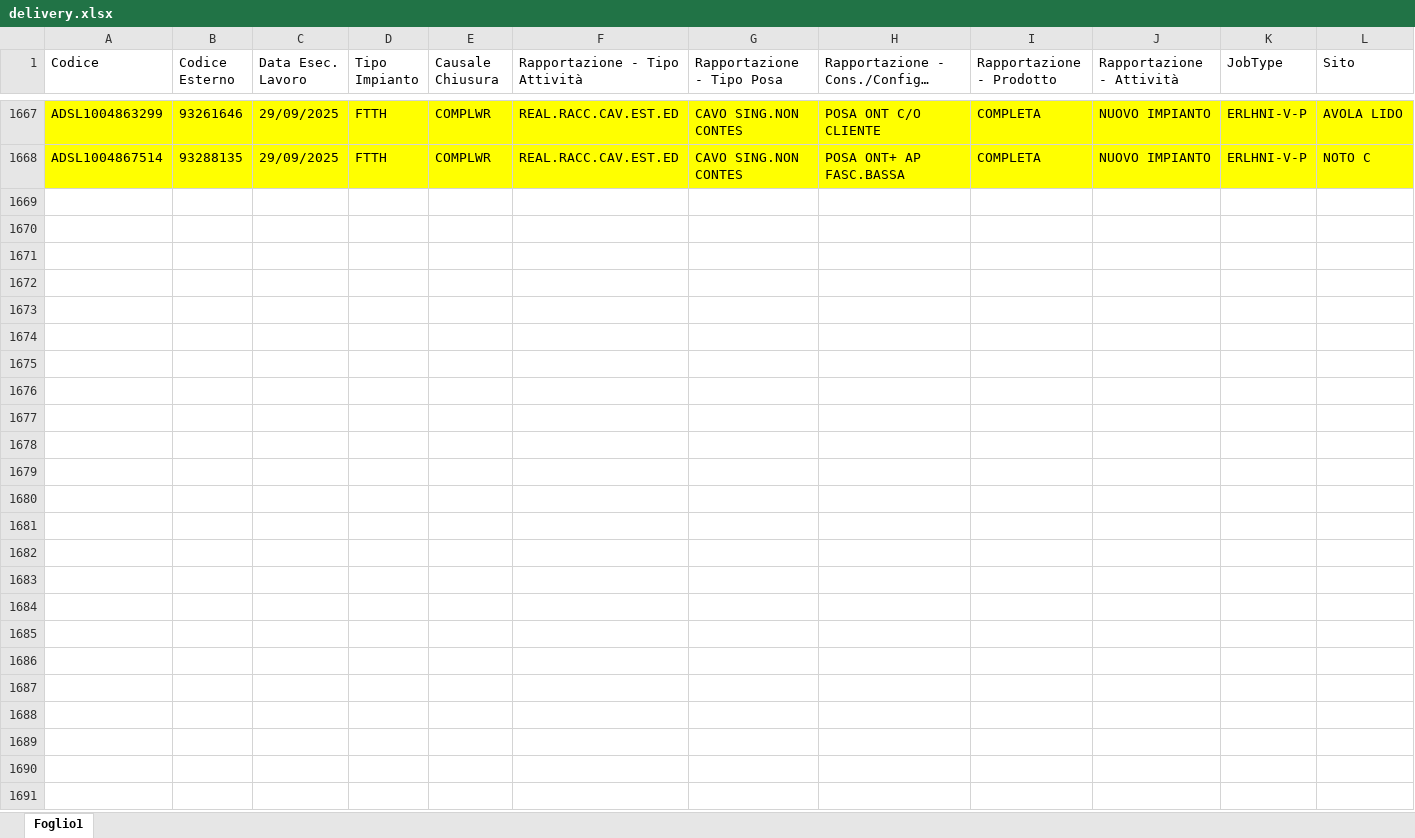
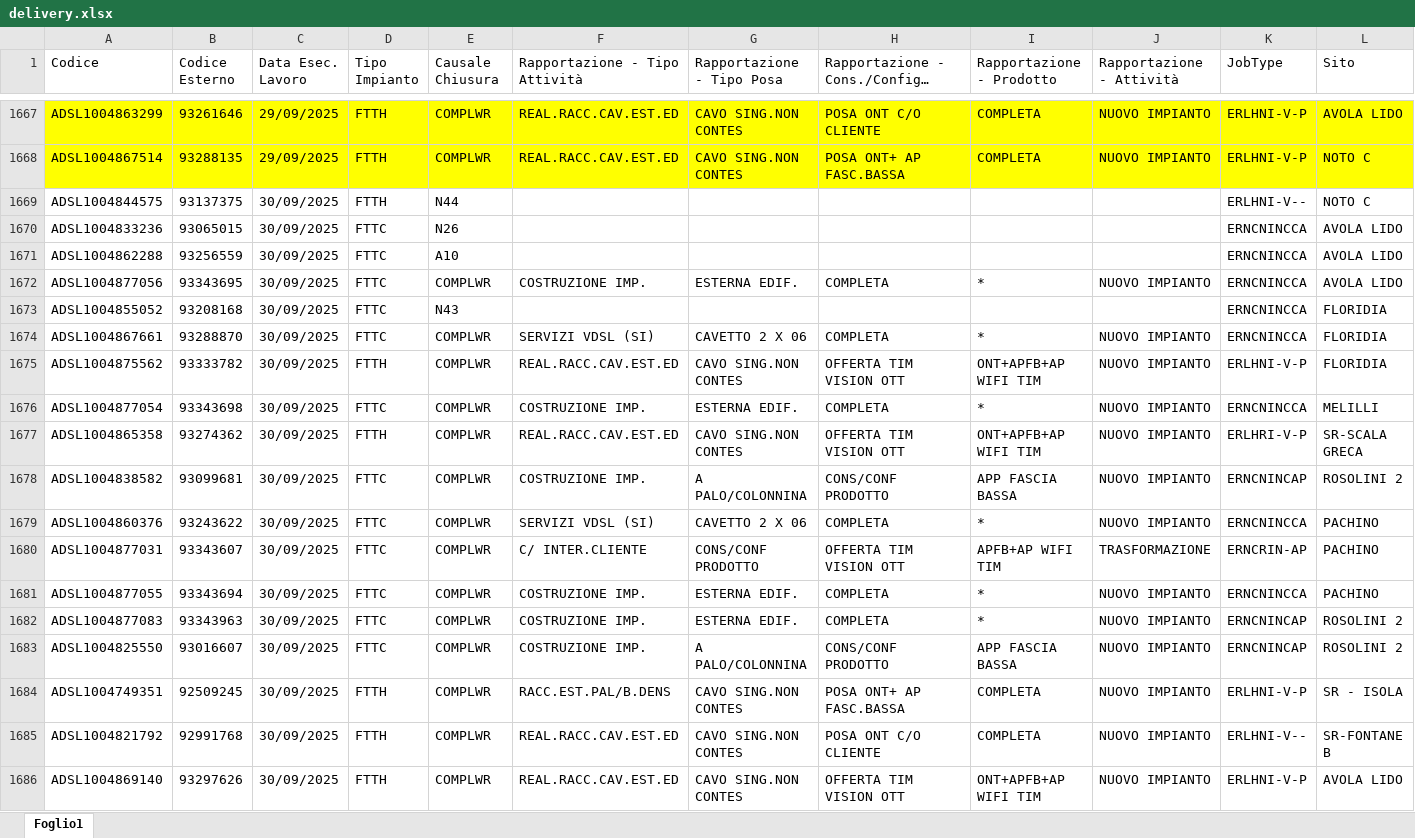
Before and after one commit to lbianco11197/Avanzamento-Delivery, an Excel workbook: delivery.xlsx, sheet Foglio1, drawn as a sheet; only a part is shown, gaps mark what is left out; long unchanged cells end in …; values as stored, in another font and other column widths than the file's, no borders; rows hold the shown columns only; the diff covers the shown part only; the diff names each change by its address in the sheet, - before the commit and + after, or states it on an @@ line.

Commit message:
Aggiornato delivery.xlsx da lbianco via Streamlit

```diff
--- a/delivery.xlsx (sheet Foglio1)
+++ b/delivery.xlsx (sheet Foglio1)
+row 1669: ADSL1004844575 | 93137375 | 30/09/2025 | FTTH | N44 |  |  |  |  |  | ERLHNI-V-- | NOTO C
+row 1670: ADSL1004833236 | 93065015 | 30/09/2025 | FTTC | N26 |  |  |  |  |  | ERNCNINCCA | AVOLA LIDO
+row 1671: ADSL1004862288 | 93256559 | 30/09/2025 | FTTC | A10 |  |  |  |  |  | ERNCNINCCA | AVOLA LIDO
+row 1672: ADSL1004877056 | 93343695 | 30/09/2025 | FTTC | COMPLWR | COSTRUZIONE IMP. | ESTERNA EDIF. | COMPLETA | * | NUOVO IMPIANTO | ERNCNINCCA | AVOLA LIDO
+row 1673: ADSL1004855052 | 93208168 | 30/09/2025 | FTTC | N43 |  |  |  |  |  | ERNCNINCCA | FLORIDIA
+row 1674: ADSL1004867661 | 93288870 | 30/09/2025 | FTTC | COMPLWR | SERVIZI VDSL (SI) | CAVETTO 2 X 06 | COMPLETA | * | NUOVO IMPIANTO | ERNCNINCCA | FLORIDIA
+row 1675: ADSL1004875562 | 93333782 | 30/09/2025 | FTTH | COMPLWR | REAL.RACC.CAV.EST.ED | CAVO SING.NON CONTES | OFFERTA TIM VISION OTT | ONT+APFB+AP WIFI TIM | NUOVO IMPIANTO | ERLHNI-V-P | FLORIDIA
+row 1676: ADSL1004877054 | 93343698 | 30/09/2025 | FTTC | COMPLWR | COSTRUZIONE IMP. | ESTERNA EDIF. | COMPLETA | * | NUOVO IMPIANTO | ERNCNINCCA | MELILLI
+row 1677: ADSL1004865358 | 93274362 | 30/09/2025 | FTTH | COMPLWR | REAL.RACC.CAV.EST.ED | CAVO SING.NON CONTES | OFFERTA TIM VISION OTT | ONT+APFB+AP WIFI TIM | NUOVO IMPIANTO | ERLHRI-V-P | SR-SCALA GRECA
+row 1678: ADSL1004838582 | 93099681 | 30/09/2025 | FTTC | COMPLWR | COSTRUZIONE IMP. | A PALO/COLONNINA | CONS/CONF PRODOTTO | APP FASCIA BASSA | NUOVO IMPIANTO | ERNCNINCAP | ROSOLINI 2
+row 1679: ADSL1004860376 | 93243622 | 30/09/2025 | FTTC | COMPLWR | SERVIZI VDSL (SI) | CAVETTO 2 X 06 | COMPLETA | * | NUOVO IMPIANTO | ERNCNINCCA | PACHINO
+row 1680: ADSL1004877031 | 93343607 | 30/09/2025 | FTTC | COMPLWR | C/ INTER.CLIENTE | CONS/CONF PRODOTTO | OFFERTA TIM VISION OTT | APFB+AP WIFI TIM | TRASFORMAZIONE | ERNCRIN-AP | PACHINO
+row 1681: ADSL1004877055 | 93343694 | 30/09/2025 | FTTC | COMPLWR | COSTRUZIONE IMP. | ESTERNA EDIF. | COMPLETA | * | NUOVO IMPIANTO | ERNCNINCCA | PACHINO
+row 1682: ADSL1004877083 | 93343963 | 30/09/2025 | FTTC | COMPLWR | COSTRUZIONE IMP. | ESTERNA EDIF. | COMPLETA | * | NUOVO IMPIANTO | ERNCNINCAP | ROSOLINI 2
+row 1683: ADSL1004825550 | 93016607 | 30/09/2025 | FTTC | COMPLWR | COSTRUZIONE IMP. | A PALO/COLONNINA | CONS/CONF PRODOTTO | APP FASCIA BASSA | NUOVO IMPIANTO | ERNCNINCAP | ROSOLINI 2
+row 1684: ADSL1004749351 | 92509245 | 30/09/2025 | FTTH | COMPLWR | RACC.EST.PAL/B.DENS | CAVO SING.NON CONTES | POSA ONT+ AP FASC.BASSA | COMPLETA | NUOVO IMPIANTO | ERLHNI-V-P | SR - ISOLA
+row 1685: ADSL1004821792 | 92991768 | 30/09/2025 | FTTH | COMPLWR | REAL.RACC.CAV.EST.ED | CAVO SING.NON CONTES | POSA ONT C/O CLIENTE | COMPLETA | NUOVO IMPIANTO | ERLHNI-V-- | SR-FONTANE B
+row 1686: ADSL1004869140 | 93297626 | 30/09/2025 | FTTH | COMPLWR | REAL.RACC.CAV.EST.ED | CAVO SING.NON CONTES | OFFERTA TIM VISION OTT | ONT+APFB+AP WIFI TIM | NUOVO IMPIANTO | ERLHNI-V-P | AVOLA LIDO
```
Also changed, not shown: 10 added rows elsewhere in this sheet.
